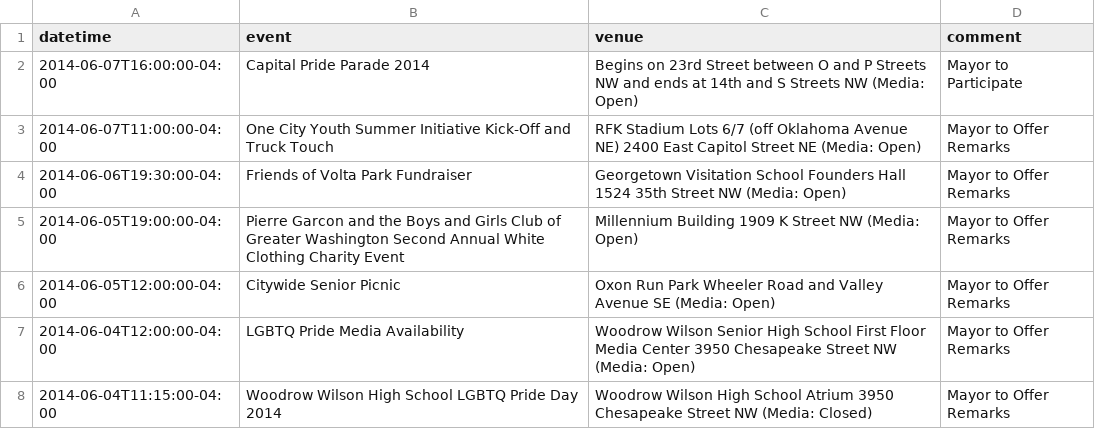
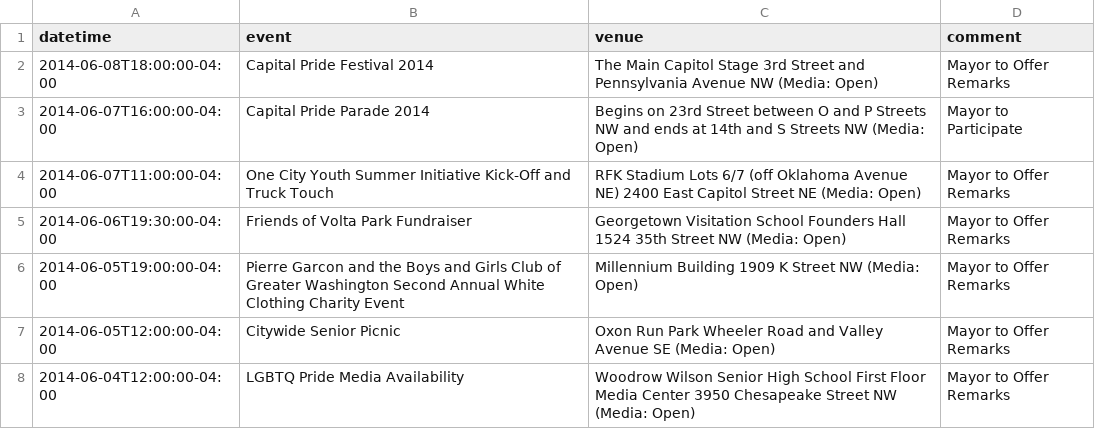
Before and after one commit to ajschumacher/dc_mayor_schedule, a CSV file: data/mayor_events.csv, drawn as a sheet; only a part is shown; the shorter side is filled out with more unchanged rows.

```diff
--- a/data/mayor_events.csv
+++ b/data/mayor_events.csv
@@ -1,2 +1,3 @@
 datetime,event,venue,comment
+2014-06-08T18:00:00-04:00,Capital Pride Festival 2014,The Main Capitol Stage 3rd Street and Pennsylvania Avenue NW (Media: Open),Mayor to Offer Remarks
 2014-06-07T16:00:00-04:00,Capital Pride Parade 2014,Begins on 23rd Street between O and P Streets NW and ends at 14th and S Streets NW (Media: Open),Mayor to Participate
```
Also changed, not shown: 1 other file.
